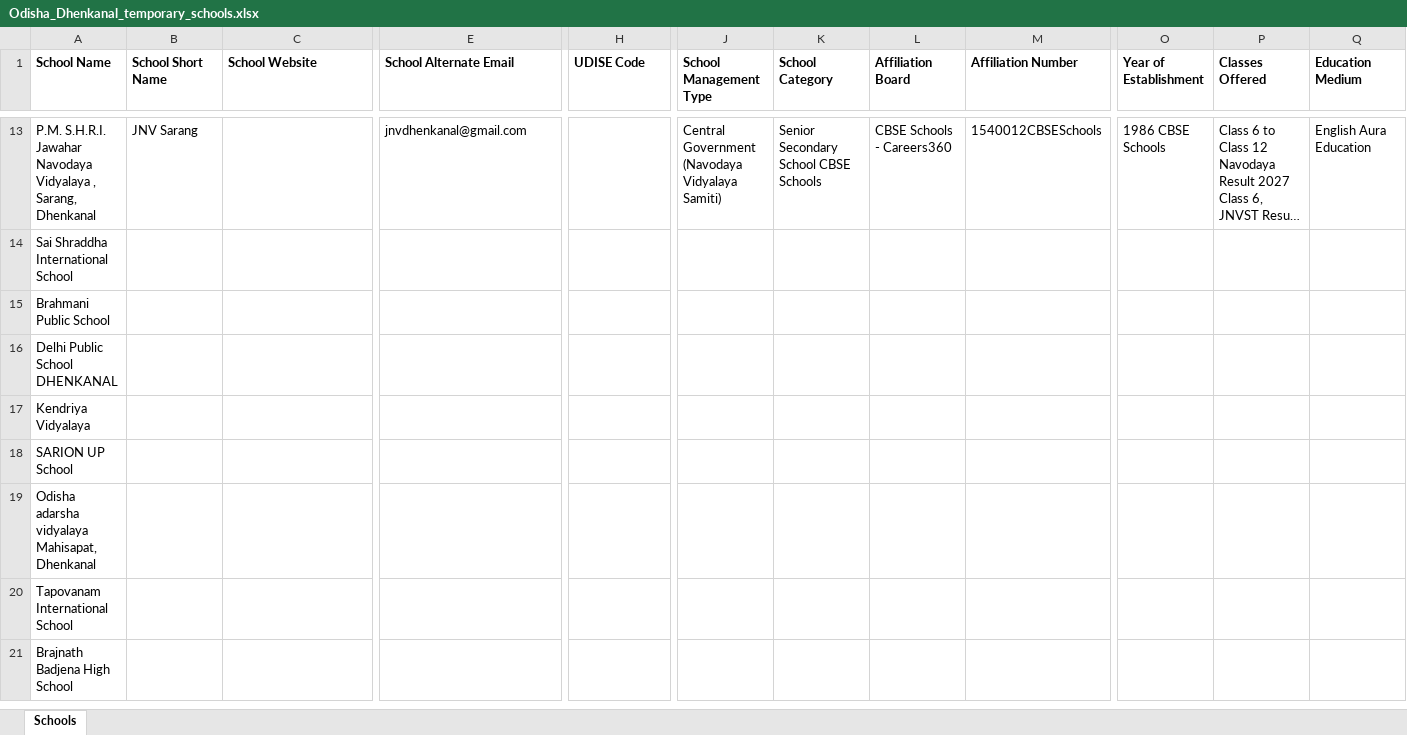
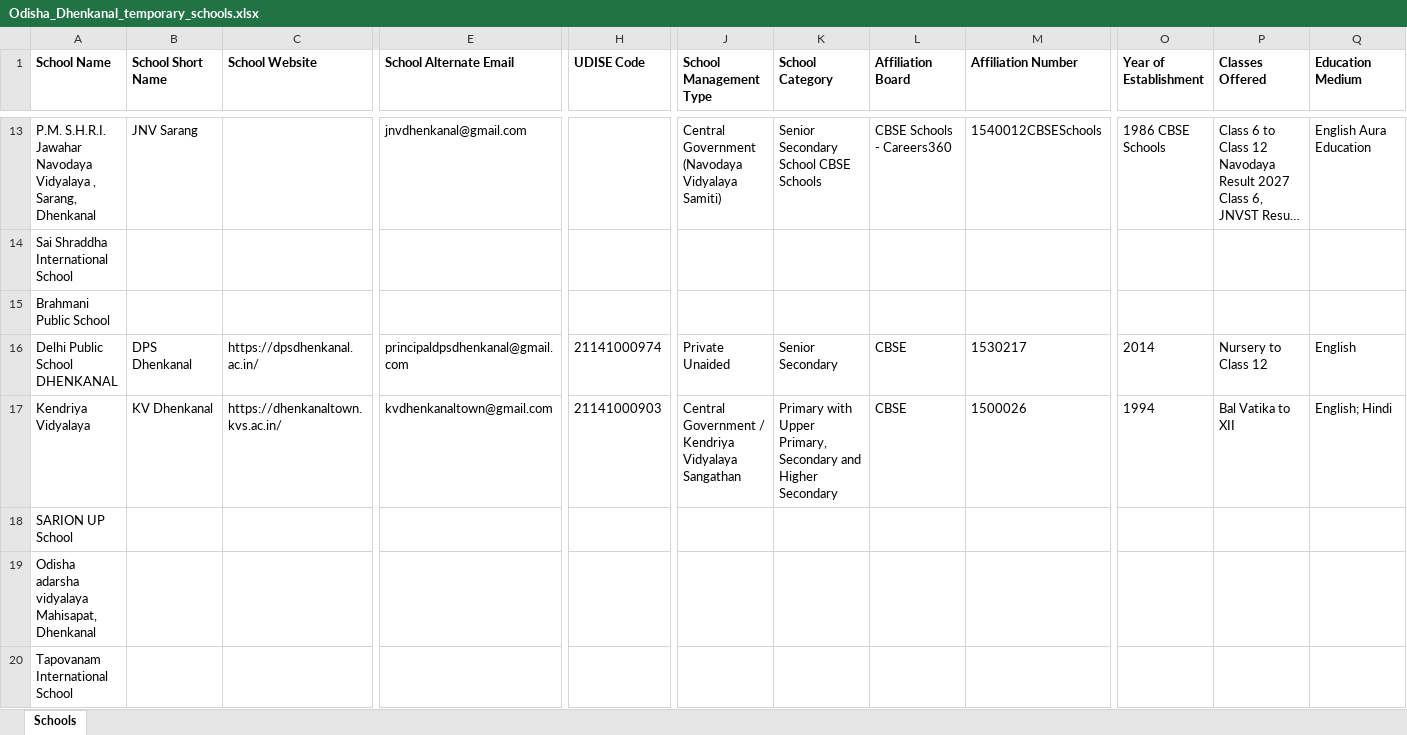
Before and after one commit to anandsagar6/School_Data_Scraper, an Excel workbook: Temp_Data/Odisha_Dhenkanal_temporary_schools.xlsx, sheet Schools, drawn as a sheet; only a part is shown, gaps mark what is left out; the shorter side is filled out with more unchanged rows; long unchanged cells end in …; values as stored, in another font and other column widths than the file's, no borders; the diff covers the shown part only; the diff names each change by its address in the sheet, - before the commit and + after, or states it on an @@ line.

```diff
--- a/Temp_Data/Odisha_Dhenkanal_temporary_schools.xlsx (sheet Schools)
+++ b/Temp_Data/Odisha_Dhenkanal_temporary_schools.xlsx (sheet Schools)
-B16 (School Short Name): (empty)
+B16 (School Short Name): DPS Dhenkanal
-C16 (School Website): (empty)
+C16 (School Website): https://dpsdhenkanal.ac.in/
-E16 (School Alternate Email): (empty)
+E16 (School Alternate Email): principaldpsdhenkanal@gmail.com
-H16 (UDISE Code): (empty)
+H16 (UDISE Code): 21141000974
-J16 (School Management Type): (empty)
+J16 (School Management Type): Private Unaided
-K16 (School Category): (empty)
+K16 (School Category): Senior Secondary
-L16:L17 (Affiliation Board): (empty)
+L16:L17 (Affiliation Board): CBSE
-M16 (Affiliation Number): (empty)
+M16 (Affiliation Number): 1530217
-O16 (Year of Establishment): (empty)
+O16 (Year of Establishment): 2014
-P16 (Classes Offered): (empty)
+P16 (Classes Offered): Nursery to Class 12
-Q16 (Education Medium): (empty)
+Q16 (Education Medium): English
-B17 (School Short Name): (empty)
+B17 (School Short Name): KV Dhenkanal
-C17 (School Website): (empty)
+C17 (School Website): https://dhenkanaltown.kvs.ac.in/
-E17 (School Alternate Email): (empty)
+E17 (School Alternate Email): kvdhenkanaltown@gmail.com
-H17 (UDISE Code): (empty)
+H17 (UDISE Code): 21141000903
-J17 (School Management Type): (empty)
+J17 (School Management Type): Central Government / Kendriya Vidyalaya Sangathan
-K17 (School Category): (empty)
+K17 (School Category): Primary with Upper Primary, Secondary and Higher Secondary
-M17 (Affiliation Number): (empty)
+M17 (Affiliation Number): 1500026
-O17 (Year of Establishment): (empty)
+O17 (Year of Establishment): 1994
-P17 (Classes Offered): (empty)
+P17 (Classes Offered): Bal Vatika to XII
-Q17 (Education Medium): (empty)
+Q17 (Education Medium): English; Hindi
```
Also changed, not shown: 42 edited cells elsewhere in this sheet, Excel_Data/current_data.xlsx, Excel_Data/master_data.xlsx, 1 other file.
